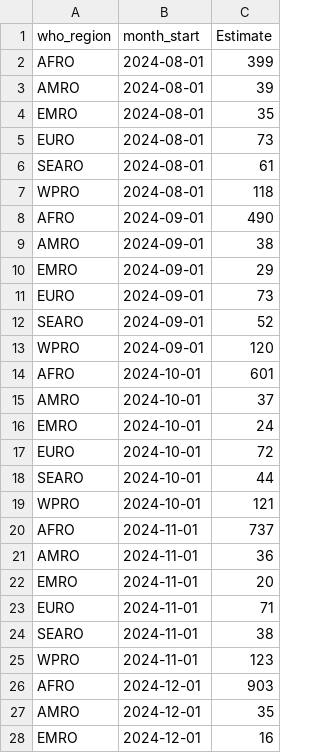
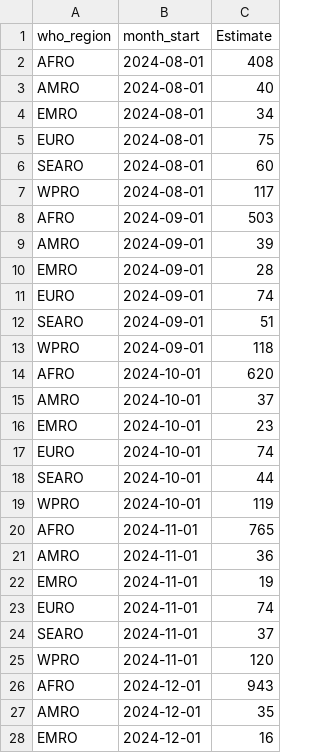
Before and after one commit to SPHERE-PPL/Contest-Example-Mpox, a CSV file: Mpox_forecast.csv, drawn as a sheet; only a part is shown; the diff covers the shown part only.

```diff
--- a/Mpox_forecast.csv
+++ b/Mpox_forecast.csv
@@ -1,27 +1,27 @@
 "who_region","month_start","Estimate"
-"AFRO",2024-08-01,399
-"AMRO",2024-08-01,39
-"EMRO",2024-08-01,35
-"EURO",2024-08-01,73
-"SEARO",2024-08-01,61
-"WPRO",2024-08-01,118
-"AFRO",2024-09-01,490
-"AMRO",2024-09-01,38
-"EMRO",2024-09-01,29
-"EURO",2024-09-01,73
-"SEARO",2024-09-01,52
-"WPRO",2024-09-01,120
-"AFRO",2024-10-01,601
+"AFRO",2024-08-01,408
+"AMRO",2024-08-01,40
+"EMRO",2024-08-01,34
+"EURO",2024-08-01,75
+"SEARO",2024-08-01,60
+"WPRO",2024-08-01,117
+"AFRO",2024-09-01,503
+"AMRO",2024-09-01,39
+"EMRO",2024-09-01,28
+"EURO",2024-09-01,74
+"SEARO",2024-09-01,51
+"WPRO",2024-09-01,118
+"AFRO",2024-10-01,620
 "AMRO",2024-10-01,37
-"EMRO",2024-10-01,24
-"EURO",2024-10-01,72
+"EMRO",2024-10-01,23
+"EURO",2024-10-01,74
 "SEARO",2024-10-01,44
-"WPRO",2024-10-01,121
-"AFRO",2024-11-01,737
+"WPRO",2024-10-01,119
+"AFRO",2024-11-01,765
 "AMRO",2024-11-01,36
-"EMRO",2024-11-01,20
-"EURO",2024-11-01,71
-"SEARO",2024-11-01,38
-"WPRO",2024-11-01,123
-"AFRO",2024-12-01,903
+"EMRO",2024-11-01,19
+"EURO",2024-11-01,74
+"SEARO",2024-11-01,37
+"WPRO",2024-11-01,120
+"AFRO",2024-12-01,943
 "AMRO",2024-12-01,35
```
Also changed, not shown: 3 edited cells elsewhere in this file, 3 other files.
